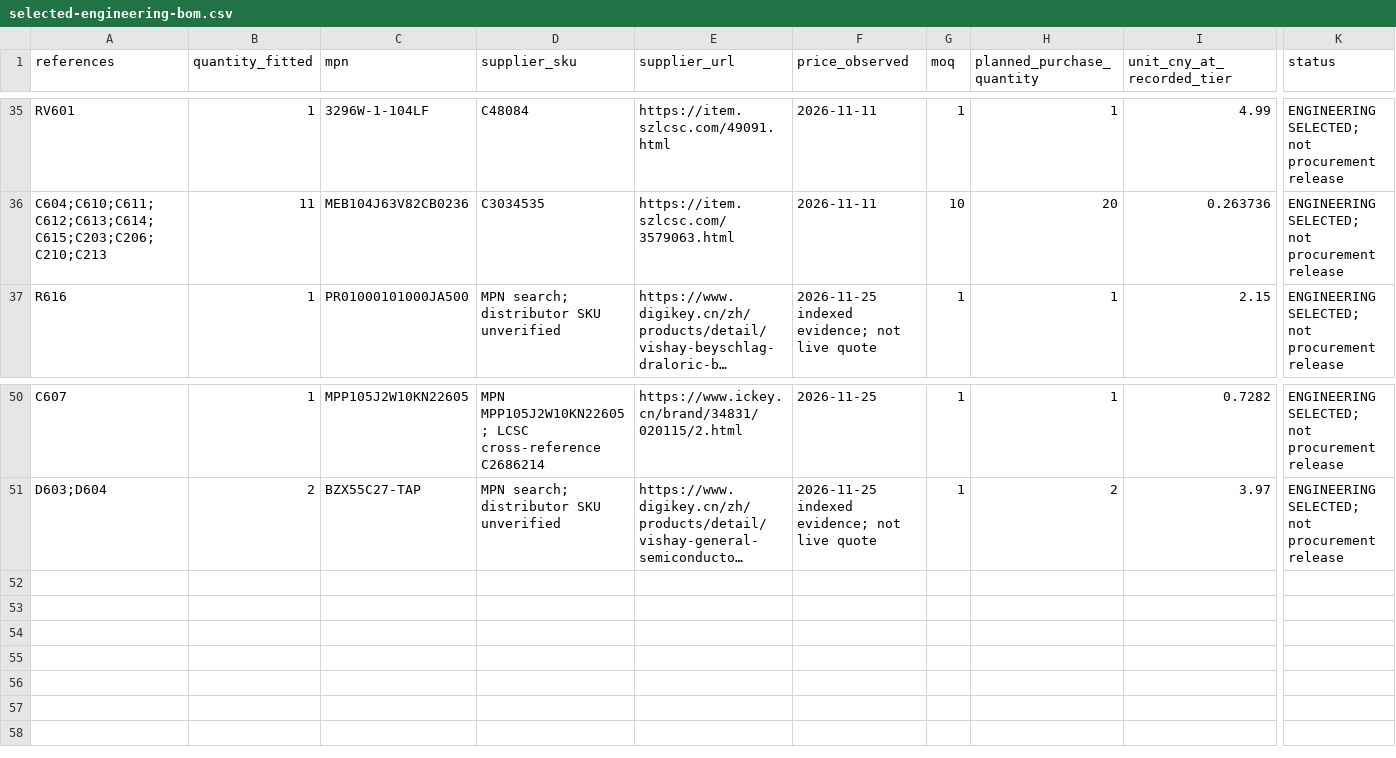
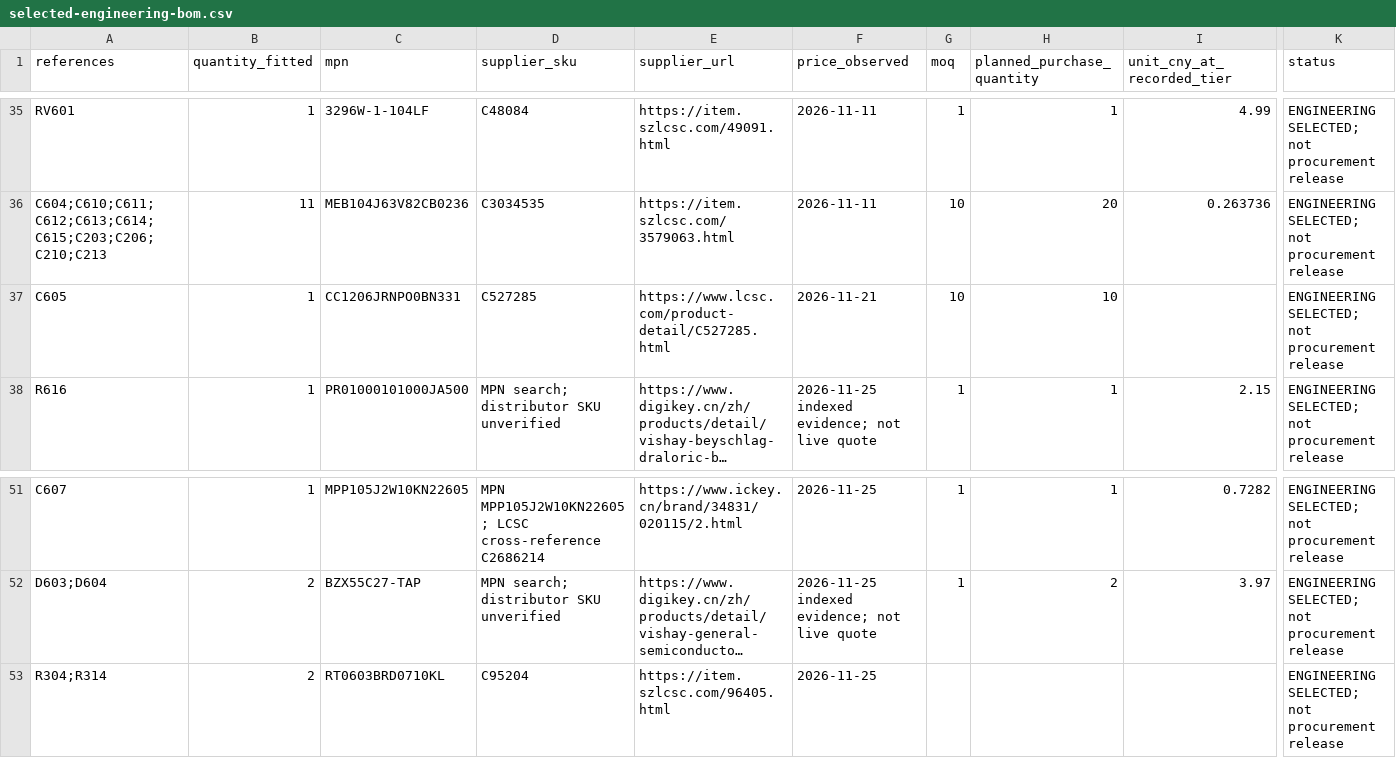
Before and after one commit to davidgrahamsites/Tube-Amp, a CSV file: engineering/component-selection/selected-engineering-bom.csv, drawn as a sheet; only a part is shown, gaps mark what is left out; long unchanged cells end in …; rows hold the shown columns only; the diff names each change by its address in the sheet, - before the commit and + after, or states it on an @@ line.

```diff
--- a/engineering/component-selection/selected-engineering-bom.csv
+++ b/engineering/component-selection/selected-engineering-bom.csv
+row 37: C605 | 1 | CC1206JRNPO0BN331 | C527285 | https://www.lcsc.com/product-detail/C527285.html | 2026-11-21 | 10 | 10 |  | ENGINEERING SELECTED; not procurement release
+row 53: R304;R314 | 2 | RT0603BRD0710KL | C95204 | https://item.szlcsc.com/96405.html | 2026-11-25 |  |  |  | ENGINEERING SELECTED; not procurement release
```
Also changed, not shown: 20 other files.
